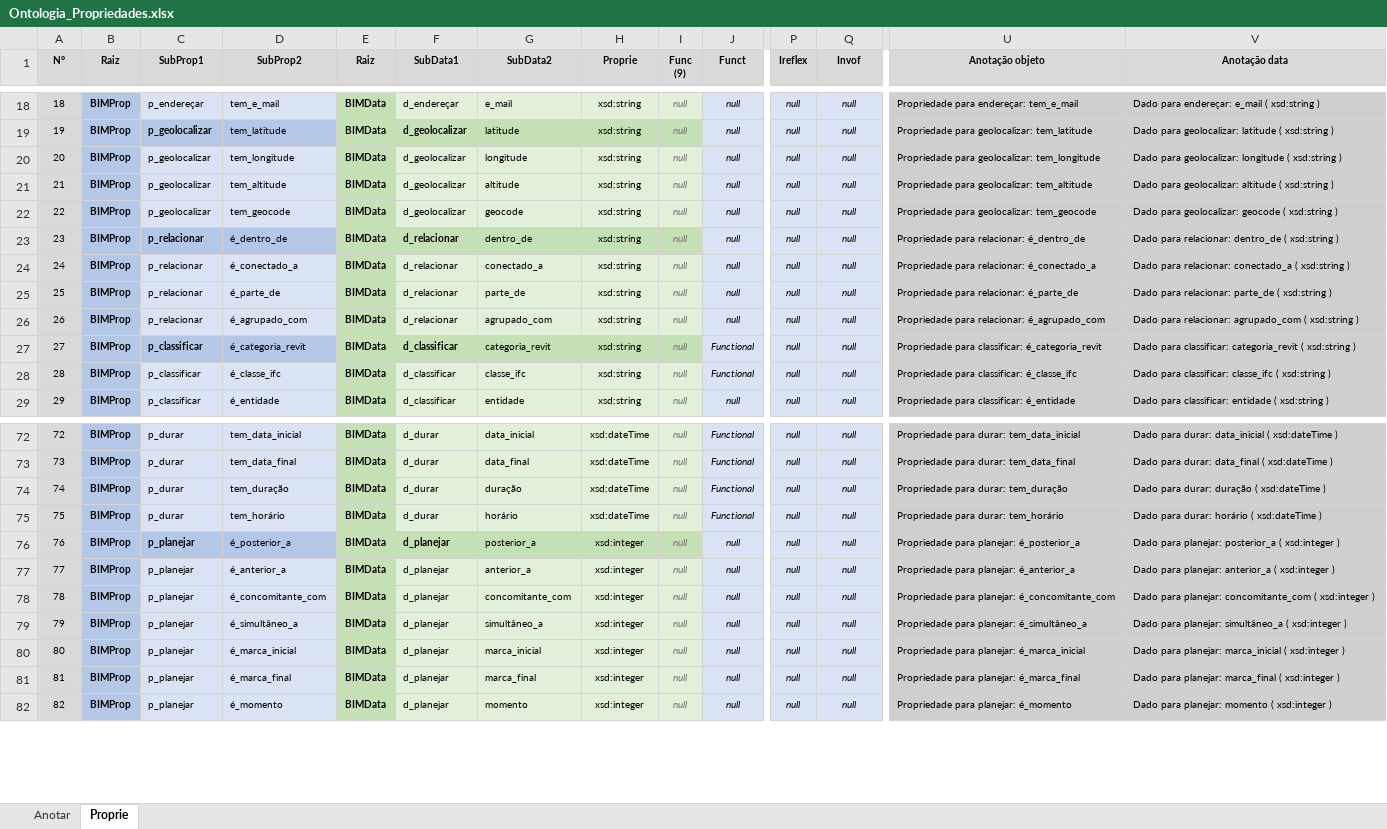
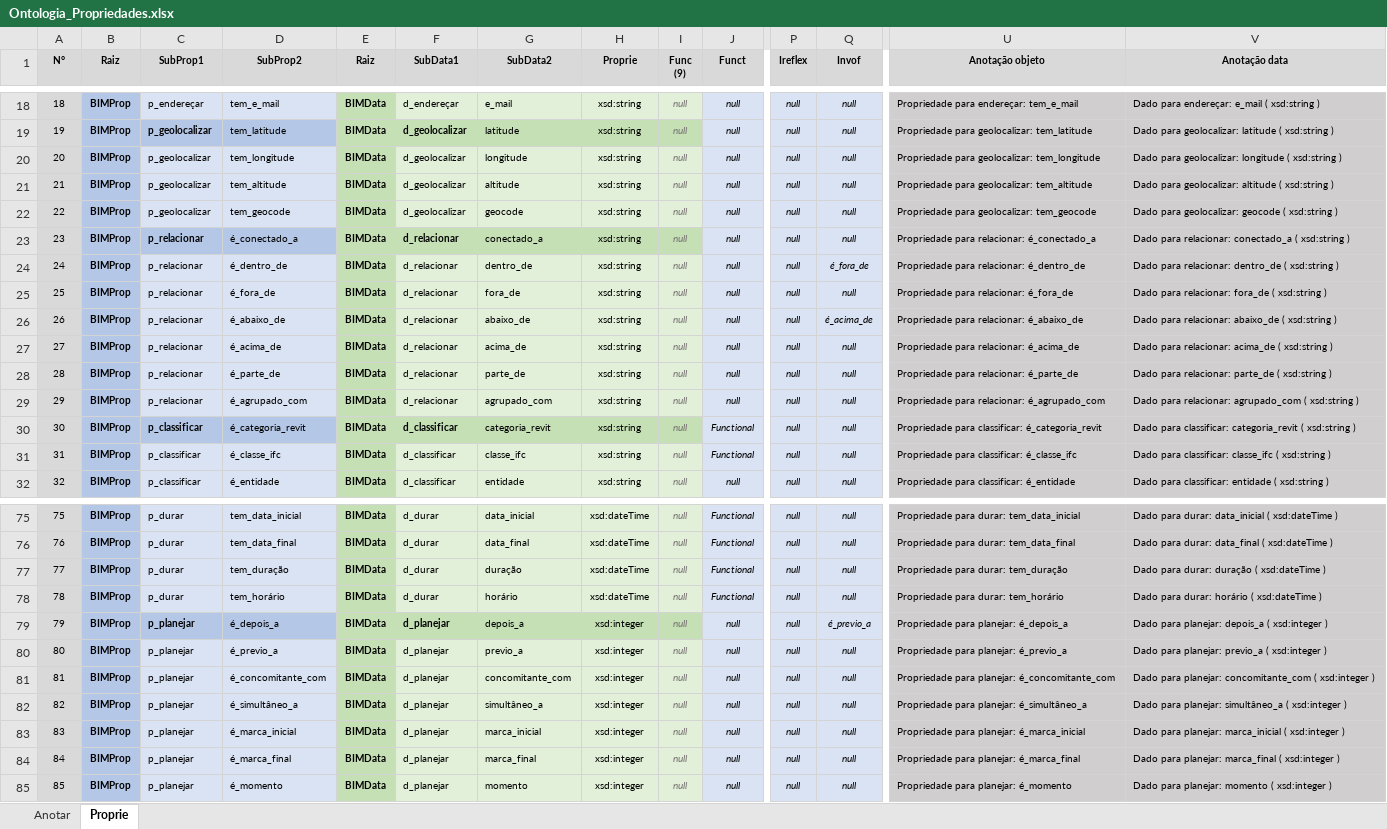
Before and after one commit to JLMenegotto/OntologiaBIM, an Excel workbook: Versão5/Ontologia_Propriedades.xlsx, sheet Proprie, drawn as a sheet; only a part is shown, gaps mark what is left out; values as stored, in another font and other column widths than the file's, no borders; removed rows and columns are numbered as before the commit, all else as after; rows hold the shown columns only; the diff names each change by its address in the sheet, - before the commit and + after, or states it on an @@ line.

Commit message:
Add files via upload

```diff
--- a/Versão5/Ontologia_Propriedades.xlsx (sheet Proprie)
+++ b/Versão5/Ontologia_Propriedades.xlsx (sheet Proprie)
-row 23: 23 | BIMProp | p_relacionar | é_dentro_de | BIMData | d_relacionar | dentro_de | xsd:string | null | null | null | null | Propriedade para relacionar: é_dentro_de | Dado para relacionar: dentro_de ( xsd:string )
@@ column A (N°) renumbered from row 23 down @@
-C23:D23 fill: #DAE3F3
+C23:D23 fill: #B4C7E7
-C23 bold: off
+C23 bold: on
-F23:I23 fill: #E2F0D9
+F23:I23 fill: #C5E0B4
-F23 bold: off
+F23 bold: on
+row 24: 24 | BIMProp | p_relacionar | é_dentro_de | BIMData | d_relacionar | dentro_de | xsd:string | null | null | null | é_fora_de | Propriedade para relacionar: é_dentro_de | Dado para relacionar: dentro_de ( xsd:string )
+row 25: 25 | BIMProp | p_relacionar | é_fora_de | BIMData | d_relacionar | fora_de | xsd:string | null | null | null | null | Propriedade para relacionar: é_fora_de | Dado para relacionar: fora_de ( xsd:string )
+row 26: 26 | BIMProp | p_relacionar | é_abaixo_de | BIMData | d_relacionar | abaixo_de | xsd:string | null | null | null | é_acima_de | Propriedade para relacionar: é_abaixo_de | Dado para relacionar: abaixo_de ( xsd:string )
+row 27: 27 | BIMProp | p_relacionar | é_acima_de | BIMData | d_relacionar | acima_de | xsd:string | null | null | null | null | Propriedade para relacionar: é_acima_de | Dado para relacionar: acima_de ( xsd:string )
-D79 (SubProp2): é_posterior_a
+D79 (SubProp2): é_depois_a
-G79 (SubData2): posterior_a
+G79 (SubData2): depois_a
-Q79 (Invof): null
+Q79 (Invof): é_previo_a
-U79 (Anotação objeto): Propriedade para planejar: é_posterior_a
+U79 (Anotação objeto): Propriedade para planejar: é_depois_a
-V79 (Anotação data): …para planejar: posterior_a ( xsd:integer…
+V79 (Anotação data): …para planejar: depois_a ( xsd:integer…
-D80 (SubProp2): é_anterior_a
+D80 (SubProp2): é_previo_a
-G80 (SubData2): anterior_a
+G80 (SubData2): previo_a
-U80 (Anotação objeto): Propriedade para planejar: é_anterior_a
+U80 (Anotação objeto): Propriedade para planejar: é_previo_a
-V80 (Anotação data): Dado para planejar: anterior_a ( xsd:integer )
+V80 (Anotação data): Dado para planejar: previo_a ( xsd:integer )
```
Also changed, not shown: formulas that keep their value.
